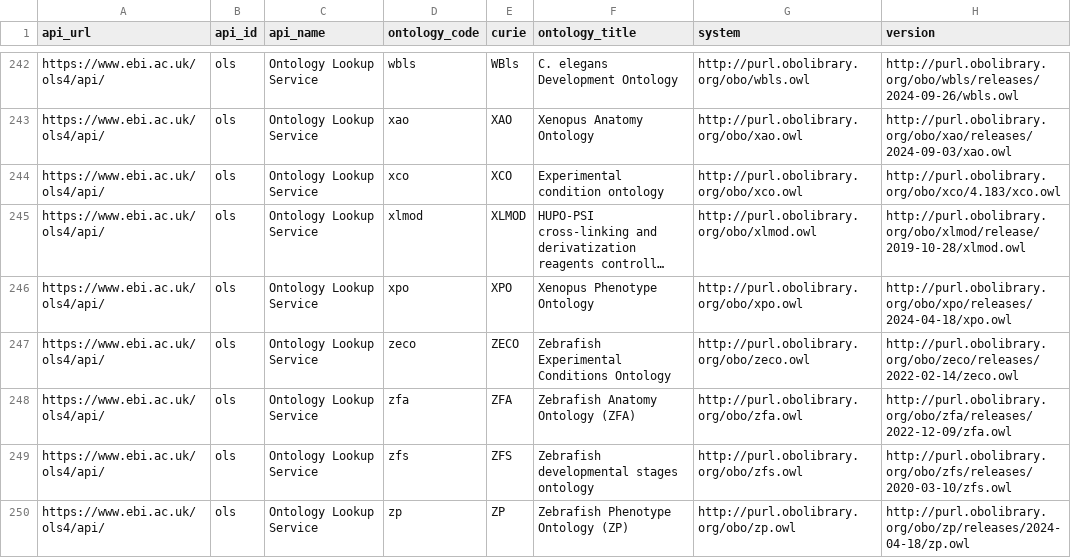
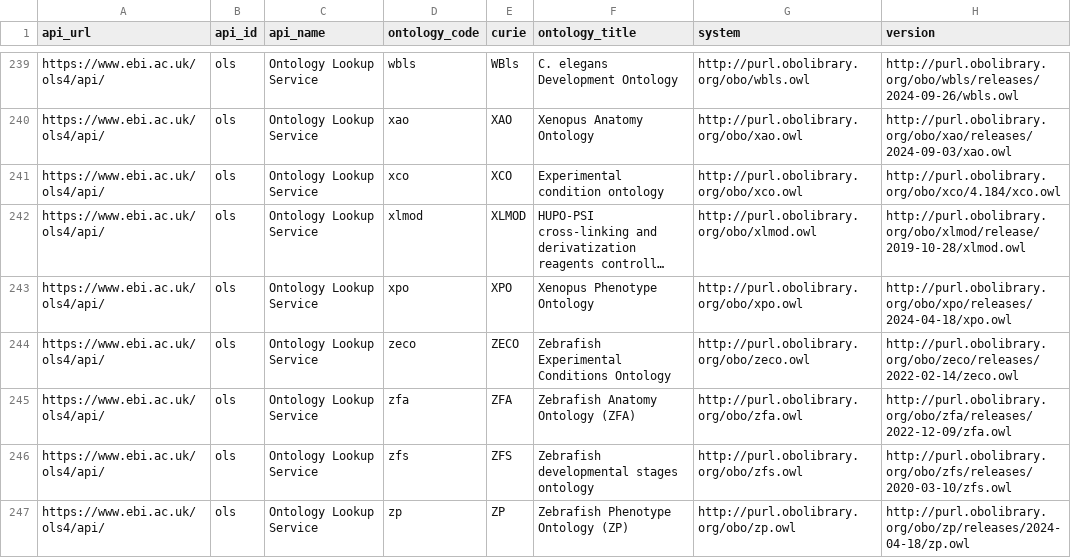
Before and after one commit to NIH-NCPI/locutus_utilities, a CSV file: data/ontology_api.csv, drawn as a sheet; only a part is shown, gaps mark what is left out; long unchanged cells end in …; addresses are those after the commit; the diff covers the shown part only; the diff names each change by its address in the sheet, - before the commit and + after, or states it on an @@ line.

```diff
--- a/data/ontology_api.csv
+++ b/data/ontology_api.csv
-H241 (version): http://purl.obolibrary.org/obo/xco/4.183/xco.owl
+H241 (version): http://purl.obolibrary.org/obo/xco/4.184/xco.owl
```
Also changed, not shown: 4 removed rows, 11 moved rows and 5 edited cells elsewhere in this file, 8 other files.
